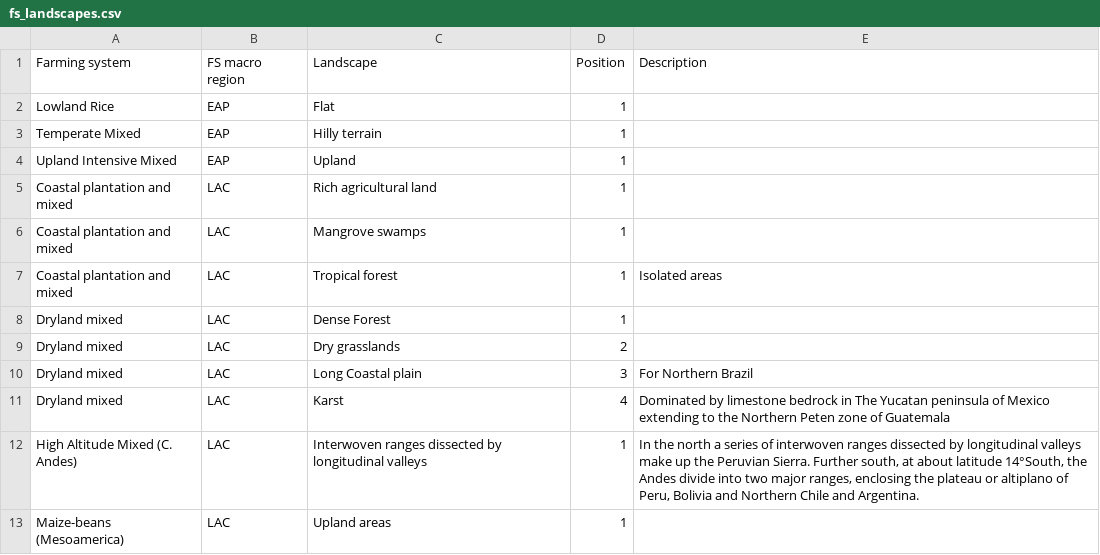
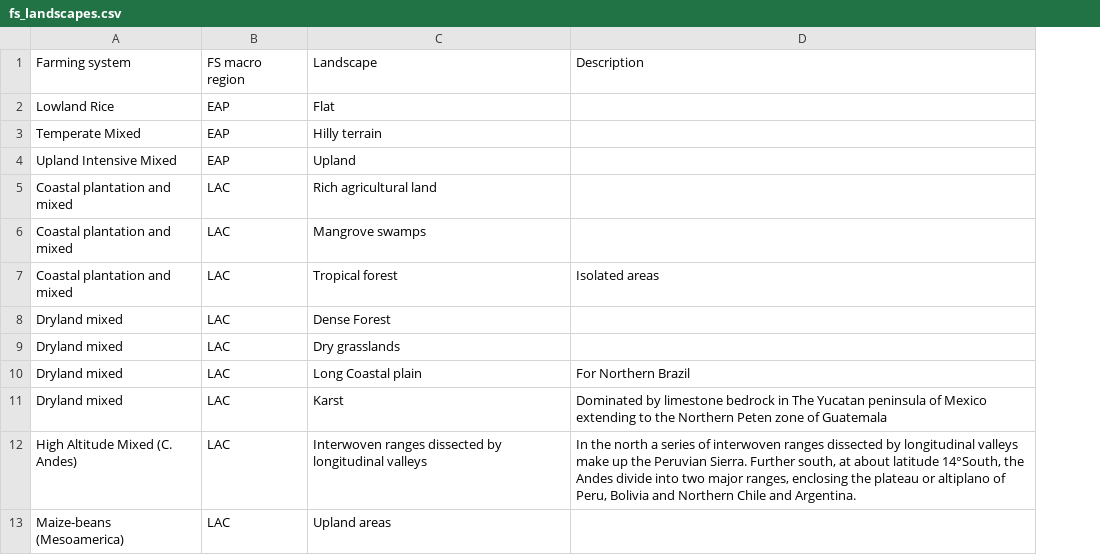
Before and after one commit to iberius96/DP_DPI, a CSV file: DP/CRISP Dataset/CSV/DB csv/fs_landscapes.csv, drawn as a sheet; only a part is shown; the diff names each change by its address in the sheet, - before the commit and + after, or states it on an @@ line.

```diff
--- a/DP/CRISP Dataset/CSV/DB csv/fs_landscapes.csv
+++ b/DP/CRISP Dataset/CSV/DB csv/fs_landscapes.csv
-column D, rows 1-13: Position | 1 | 1 | 1 | 1 | 1 | 1 | 1 | 2 | 3 | 4 | 1 | 1
```
Also changed, not shown: DP/CRISP Dataset/CSV/DB csv/fs_factors.csv, 19 other files.
